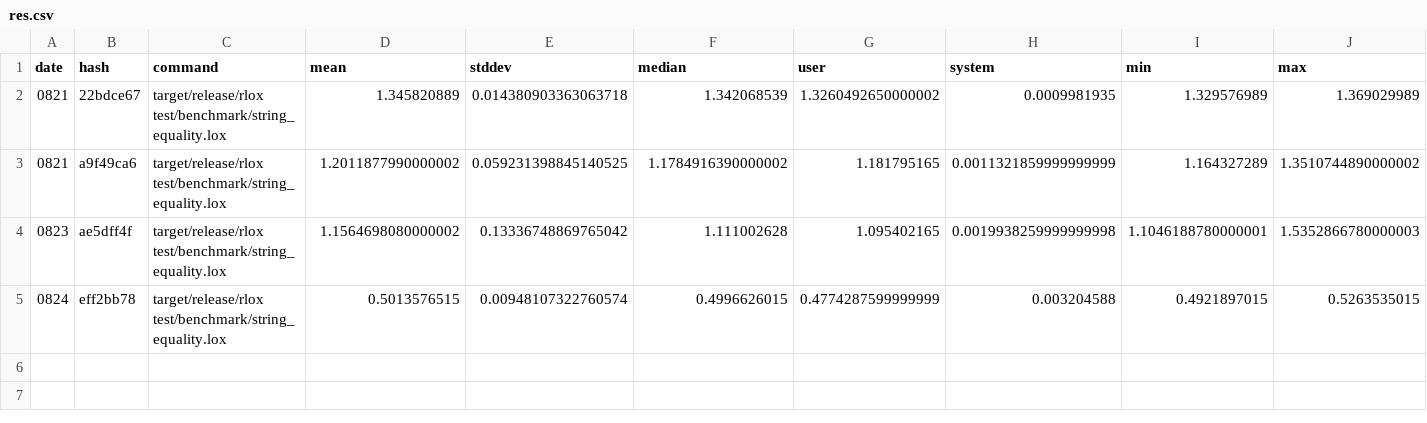
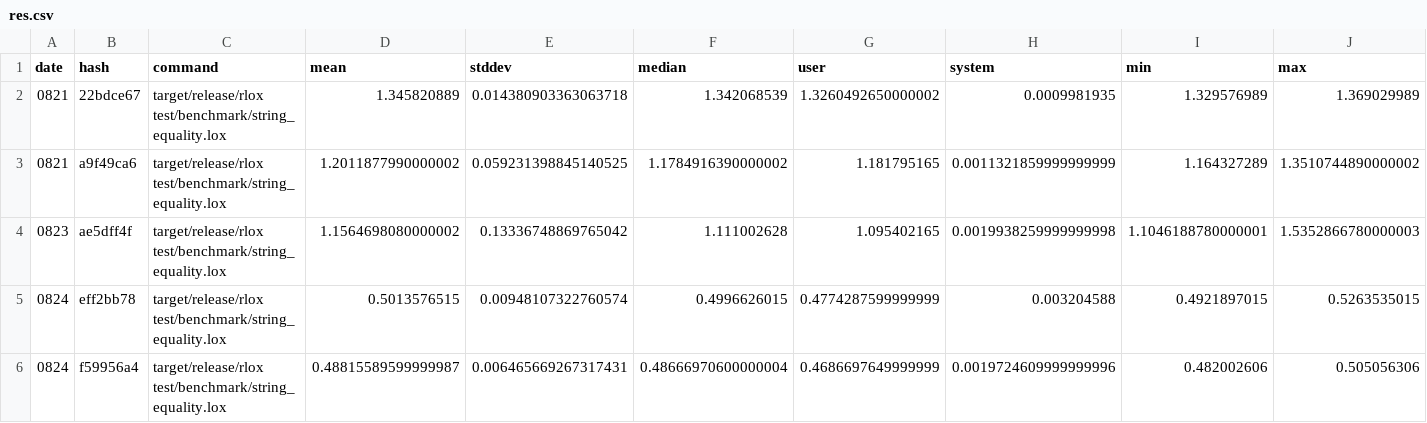
Before and after one commit to rctcwyvrn/rlox, a CSV file: results/hyperfine/string_equality/res.csv, drawn as a sheet.

Commit message:
Bench

```diff
--- a/results/hyperfine/string_equality/res.csv
+++ b/results/hyperfine/string_equality/res.csv
@@ -5 +5,2 @@ date,hash,command,mean,stddev,median,user,system,min,max
 0824,eff2bb78,target/release/rlox test/benchmark/string_equality.lox,0.5013576515,0.00948107322760574,0.4996626015,0.4774287599999999,0.003204588,0.4921897015,0.5263535015
+0824,f59956a4,target/release/rlox test/benchmark/string_equality.lox,0.48815589599999987,0.006465669267317431,0.48666970600000004,0.4686697649999999,0.0019724609999999996,0.482002606,0.505056306
```
Also changed, not shown: results/hyperfine/binary_trees/res.csv, results/hyperfine/instantiation/res.csv, 9 other files.
